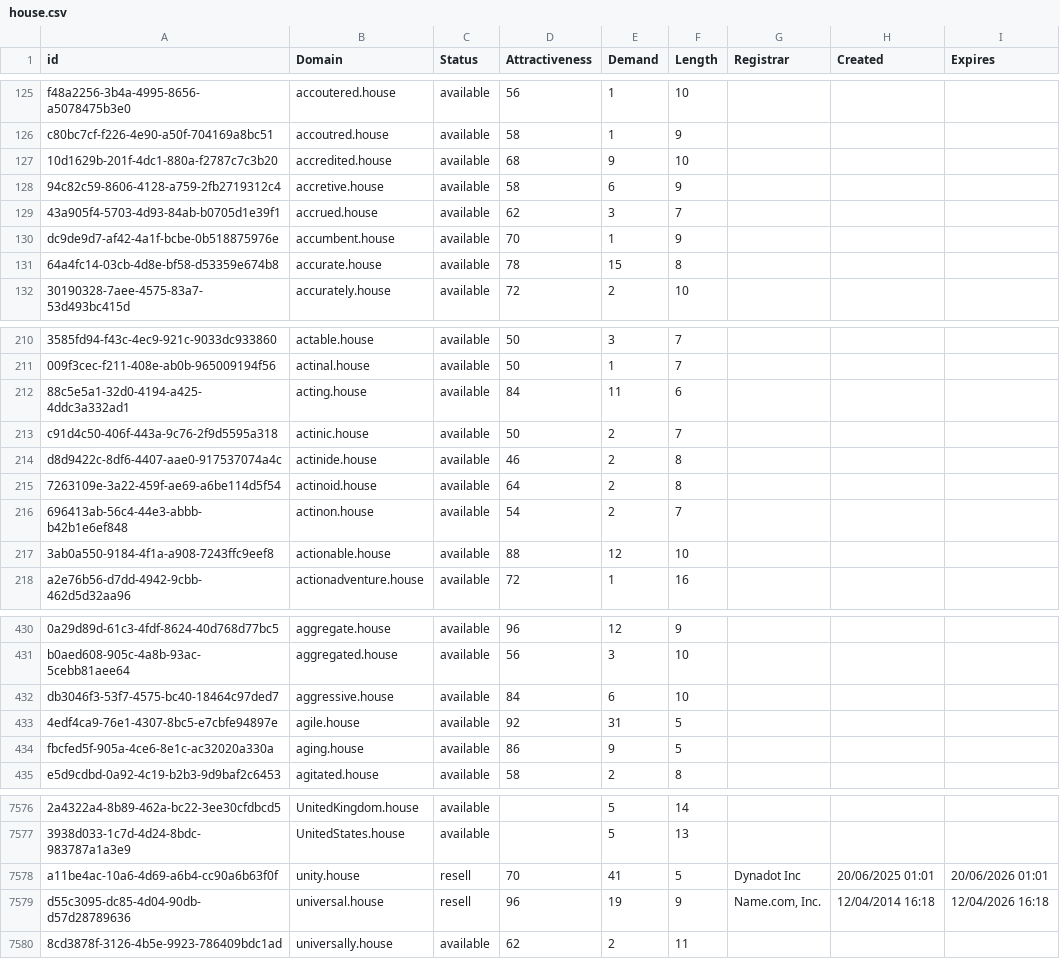
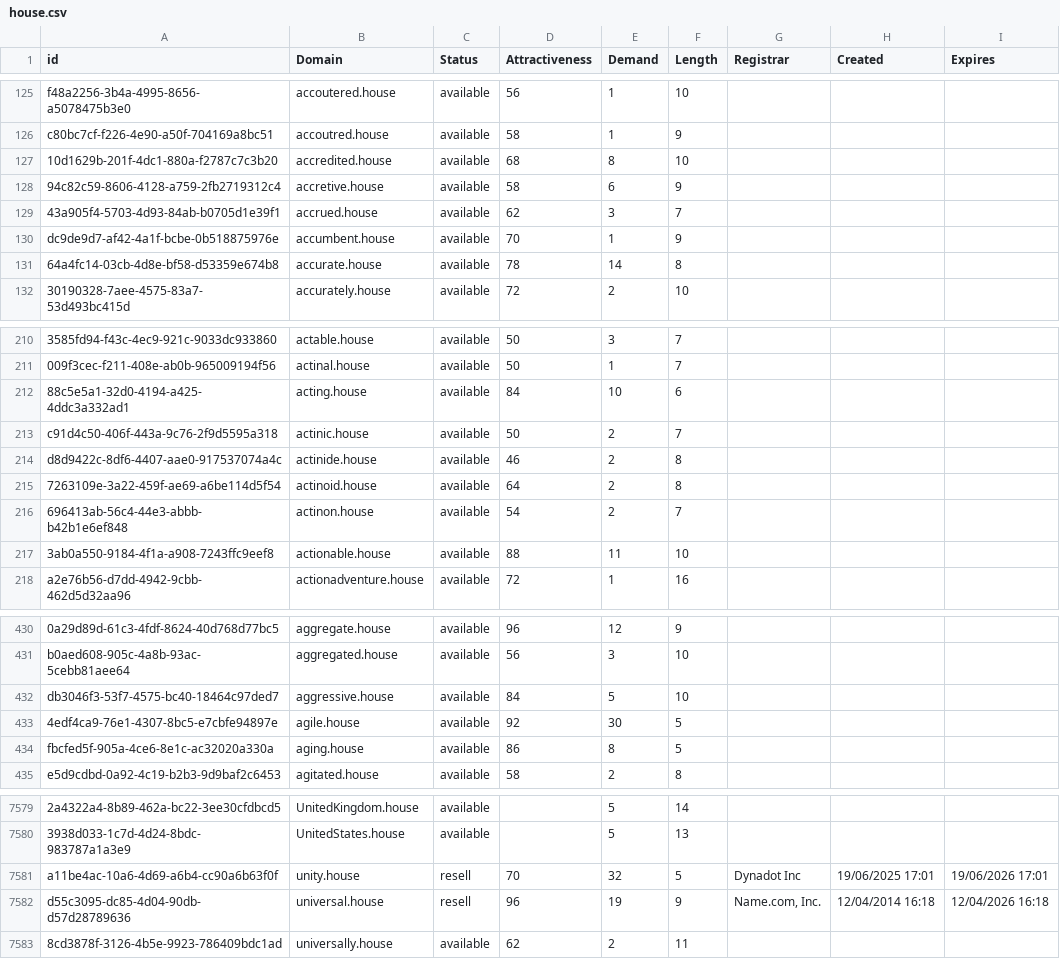
Before and after one commit to UniqueDomains/house-oneword-domains, a CSV file: house.csv, drawn as a sheet; only a part is shown, gaps mark what is left out; addresses are those after the commit; the diff covers the shown part only; the diff names each change by its address in the sheet, - before the commit and + after, or states it on an @@ line.

```diff
--- a/house.csv
+++ b/house.csv
-E127 (Demand): 9
+E127 (Demand): 8
-E131 (Demand): 15
+E131 (Demand): 14
-E212 (Demand): 11
+E212 (Demand): 10
-E217 (Demand): 12
+E217 (Demand): 11
-E432 (Demand): 6
+E432 (Demand): 5
-E433 (Demand): 31
+E433 (Demand): 30
-E434 (Demand): 9
+E434 (Demand): 8
-E7581 (Demand): 41
+E7581 (Demand): 32
-H7581 (Created): 20/06/2025 01:01
+H7581 (Created): 19/06/2025 17:01
-I7581 (Expires): 20/06/2026 01:01
+I7581 (Expires): 19/06/2026 17:01
```
Also changed, not shown: 3 added rows and 60 edited cells elsewhere in this file, 2 other files.
